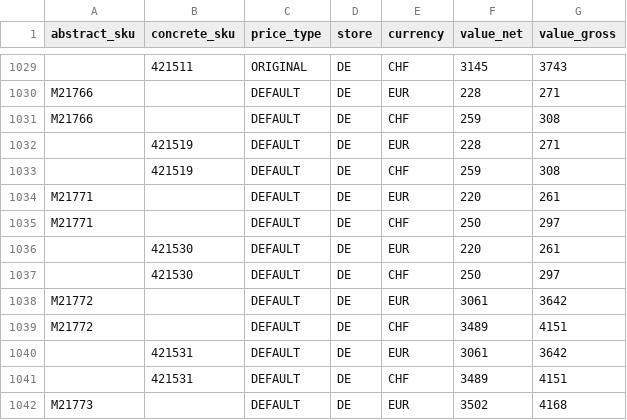
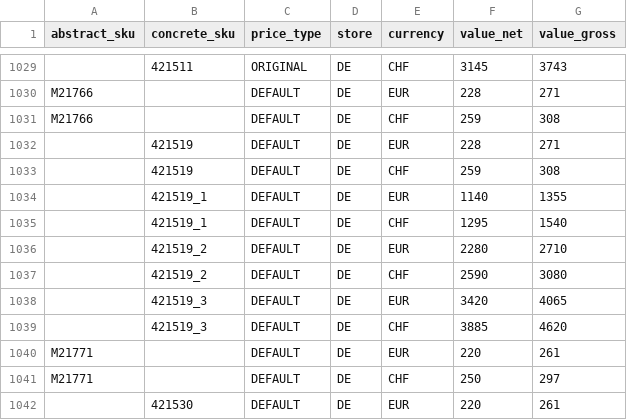
Before and after one commit to spryker-shop/b2b-demo-shop, a CSV file: data/import/product_price.csv, drawn as a sheet; only a part is shown, gaps mark what is left out; the shorter side is filled out with more unchanged rows; the diff covers the shown part only; the diff names each change by its address in the sheet, - before the commit and + after, or states it on an @@ line.

```diff
--- a/data/import/product_price.csv
+++ b/data/import/product_price.csv
+row 1034:  | 421519_1 | DEFAULT | DE | EUR | 1140 | 1355
+row 1035:  | 421519_1 | DEFAULT | DE | CHF | 1295 | 1540
+row 1036:  | 421519_2 | DEFAULT | DE | EUR | 2280 | 2710
+row 1037:  | 421519_2 | DEFAULT | DE | CHF | 2590 | 3080
+row 1038:  | 421519_3 | DEFAULT | DE | EUR | 3420 | 4065
+row 1039:  | 421519_3 | DEFAULT | DE | CHF | 3885 | 4620
```
Also changed, not shown: 12 added rows and 8 removed rows elsewhere in this file.
